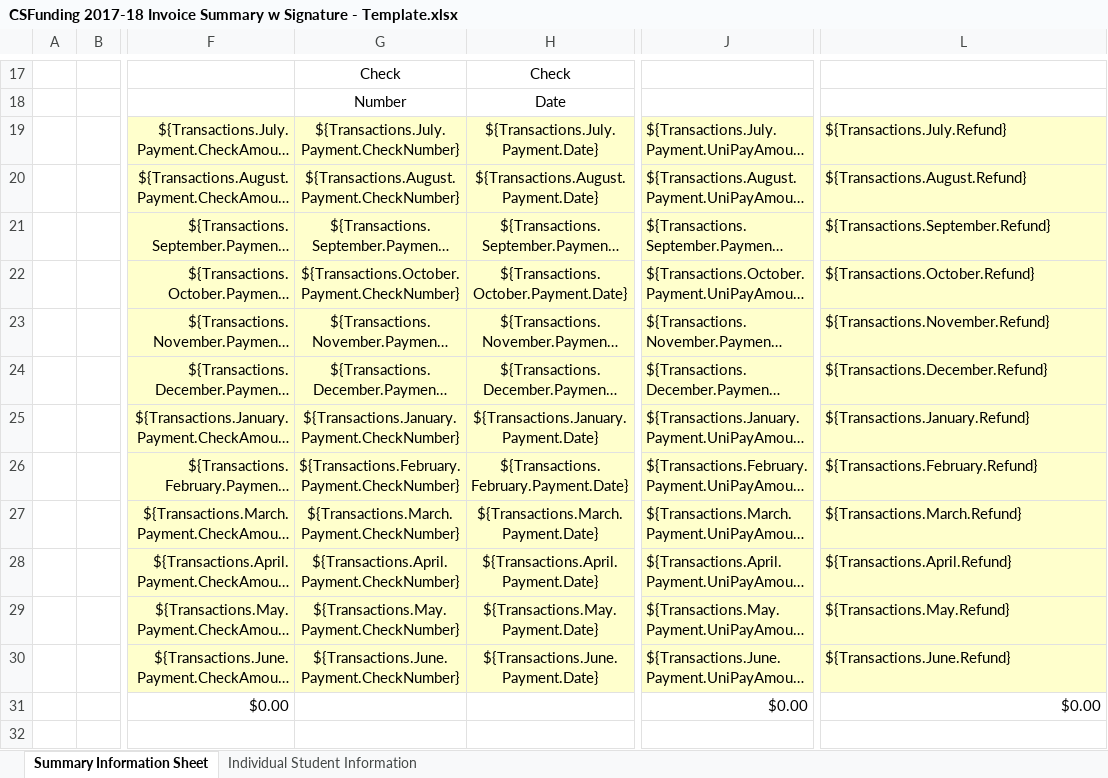
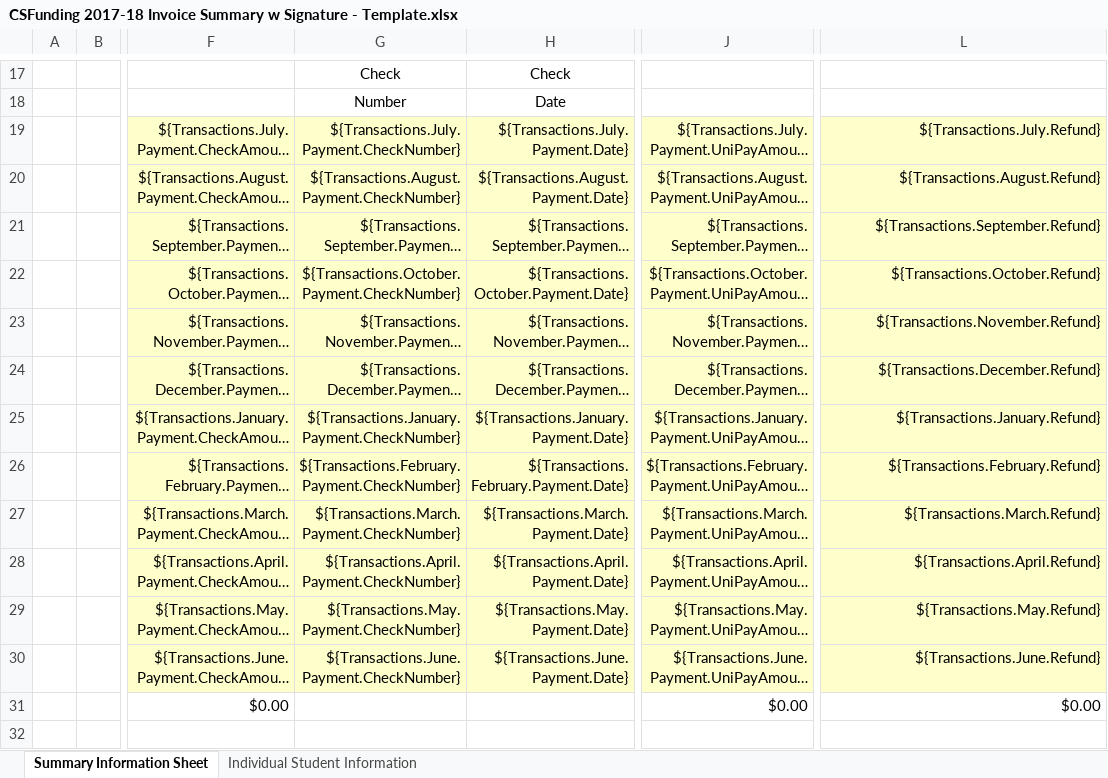
Before and after one commit to PACyberCharterSchool/billing-app, an Excel workbook: api/Templates/CSFunding 2017-18 Invoice Summary w Signature - Template.xlsx, sheet Summary Information Sheet, drawn as a sheet; only a part is shown, gaps mark what is left out; long unchanged cells end in …; values as stored, in another font and other column widths than the file's, no borders; charts and pictures not drawn; the diff covers the shown part only; the diff names each change by its address in the sheet, - before the commit and + after, or states it on an @@ line.

```diff
--- a/api/Templates/CSFunding 2017-18 Invoice Summary w Signature - Template.xlsx (sheet Summary Information Sheet)
+++ b/api/Templates/CSFunding 2017-18 Invoice Summary w Signature - Template.xlsx (sheet Summary Information Sheet)
-G19:H30 alignment: center
+G19:H30 alignment: right
-J19:J30 alignment: left
+J19:J30 alignment: right
-L19:L30 alignment: left
+L19:L30 alignment: right
```
Also changed, not shown: 1 added row, 1 removed row, 11 edited cells and cell formats elsewhere in this sheet, sheet Individual Student Information, formulas that keep their value, 2 other files.
